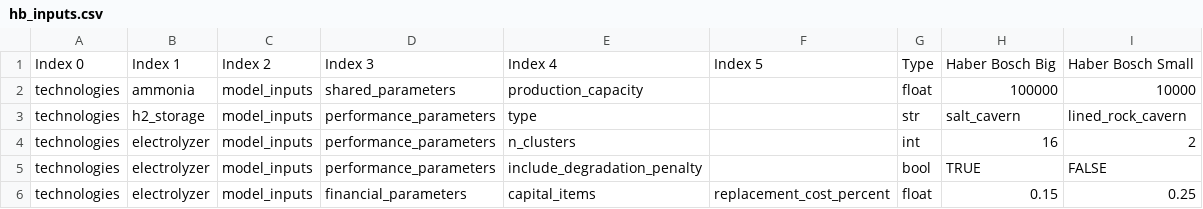
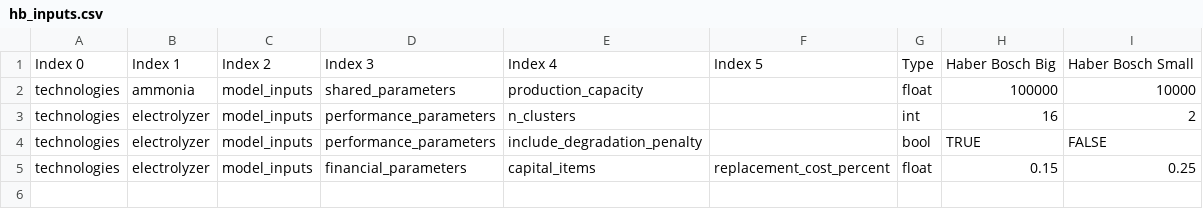
Before and after one commit to NREL/H2Integrate, a CSV file: examples/12_ammonia_synloop/hb_inputs.csv, drawn as a sheet; the diff names each change by its address in the sheet, - before the commit and + after, or states it on an @@ line.

Commit message:
Decoupled H2 Storage Performance and Cost Models (#324)
* split out h2 storage cost models

* updated cost models and made h2 storage auto sizing model

* updated h2 storage cost tests

* updated example 12 and remaining models using old h2 storage

* updated failing tests and removed old h2 storage model from supported models

* moved and updated mch tests

* added tests for mch wrapper but failing

* intermediate change

* updated and added tests for mch storage

* added doc strings for MCH model

* changed h2 storage autosizing and updated example input files

* generalized h2 storage auto sizing

* moved autosizing storage model

* removed h2sam as model option

* added docstrings and minor cleanups to h2_storage_cost

* added docstrings and updated docs

* fixed test_framework failing test

* update h2 storage model names

* added sizing_mode input to h2 cost models

---------

Co-authored-by: John Jasa <johnjasa11@gmail.com>
Co-authored-by: kbrunik <102193481+kbrunik@users.noreply.github.com>

```diff
--- a/examples/12_ammonia_synloop/hb_inputs.csv
+++ b/examples/12_ammonia_synloop/hb_inputs.csv
-row 3: technologies | h2_storage | model_inputs | performance_parameters | type |  | str | salt_cavern | lined_rock_cavern
```
Also changed, not shown: 29 other files.
